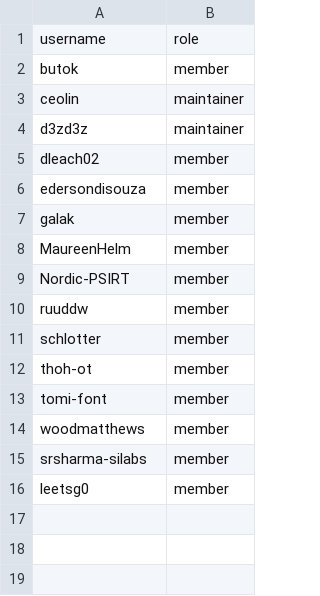
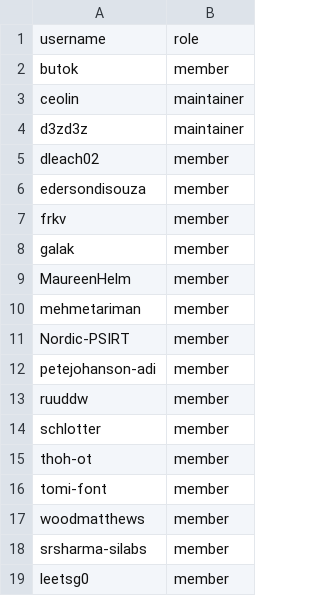
Before and after one commit to zephyrproject-rtos/infrastructure, a CSV file: terraform/github-zephyrproject-rtos/team/team-members/security.csv, drawn as a sheet.

Commit message:
security: Add new committee members
Add new members to security committee group.

Signed-off-by: Flavio Ceolin <flavio@hubble.com>

```diff
--- a/terraform/github-zephyrproject-rtos/team/team-members/security.csv
+++ b/terraform/github-zephyrproject-rtos/team/team-members/security.csv
@@ -6,5 +6,8 @@ dleach02,member
 edersondisouza,member
+frkv,member
 galak,member
 MaureenHelm,member
+mehmetariman,member
 Nordic-PSIRT,member
+petejohanson-adi,member
 ruuddw,member
```
